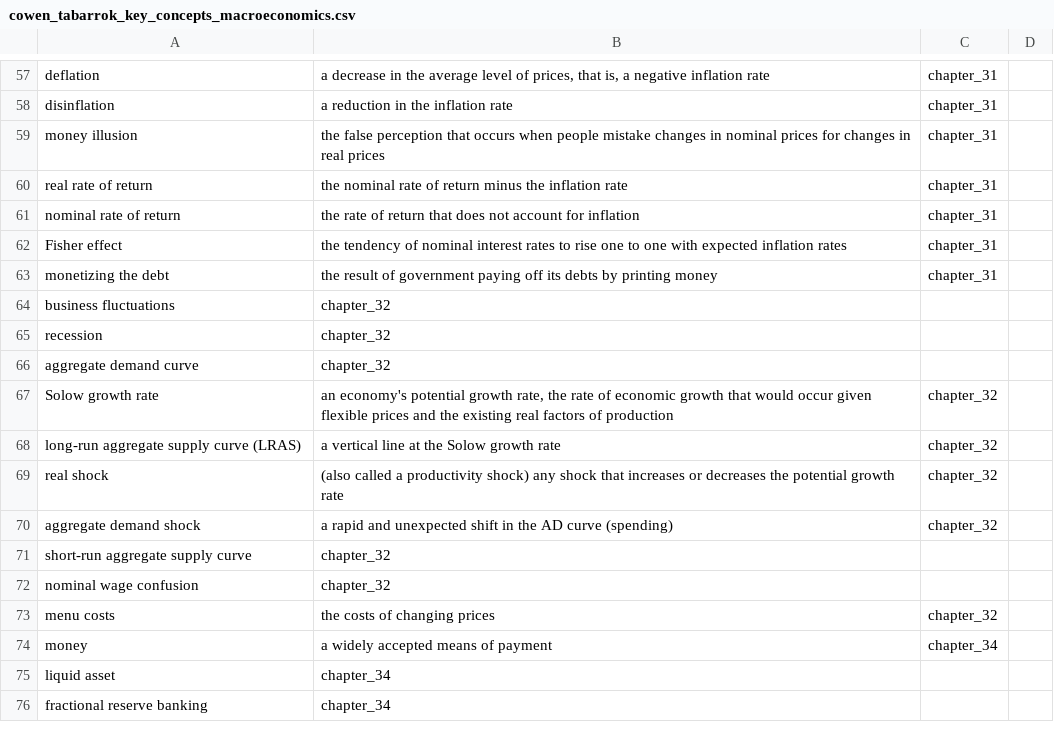
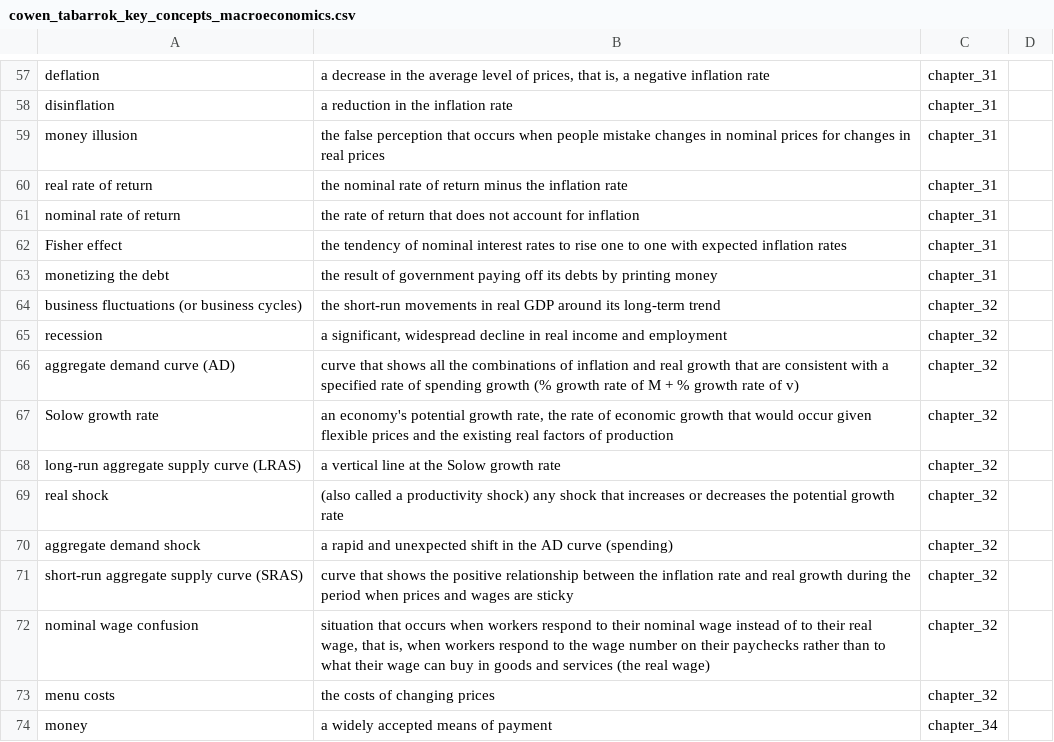
Before and after one commit to luc-hens/luc-hens.github.io, a CSV file: cowen_tabarrok_key_concepts_macroeconomics.csv, drawn as a sheet; only a part is shown, gaps mark what is left out; the shorter side is filled out with more unchanged rows.

```diff
--- a/cowen_tabarrok_key_concepts_macroeconomics.csv
+++ b/cowen_tabarrok_key_concepts_macroeconomics.csv
@@ -63,5 +63,5 @@ Fisher effect;the tendency of nominal interest rates to rise one to one with exp
 monetizing the debt;the result of government paying off its debts by printing money;chapter_31
-business fluctuations;chapter_32
-recession;chapter_32
-aggregate demand curve;chapter_32
+business fluctuations (or business cycles); the short-run movements in real GDP around its long-term trend;chapter_32
+recession;a significant, widespread decline in real income and employment;chapter_32
+aggregate demand curve (AD);curve that shows all the combinations of inflation and real growth that are consistent with a specified rate of spending growth (% growth rate of M + % growth rate of v); chapter_32
 Solow growth rate;an economy's potential growth rate, the rate of economic growth that would occur given flexible prices and the existing real factors of production;chapter_32
@@ -70,4 +70,4 @@ real shock;(also called a productivity shock) any shock that increases or decrea
 aggregate demand shock;a rapid and unexpected shift in the AD curve (spending);chapter_32
-short-run aggregate supply curve;chapter_32
-nominal wage confusion;chapter_32
+short-run aggregate supply curve (SRAS); curve that shows the positive relationship between the inflation rate and real growth during the period when prices and wages are sticky;chapter_32
+nominal wage confusion;situation that occurs when workers respond to their nominal wage instead of to their real wage, that is, when workers respond to the wage number on their paychecks rather than to what their wage can buy in goods and services (the real wage);chapter_32
 menu costs;the costs of changing prices;chapter_32
```
Also changed, not shown: cowen_tabarrok_kernbegrippen_macro_economie.csv.
